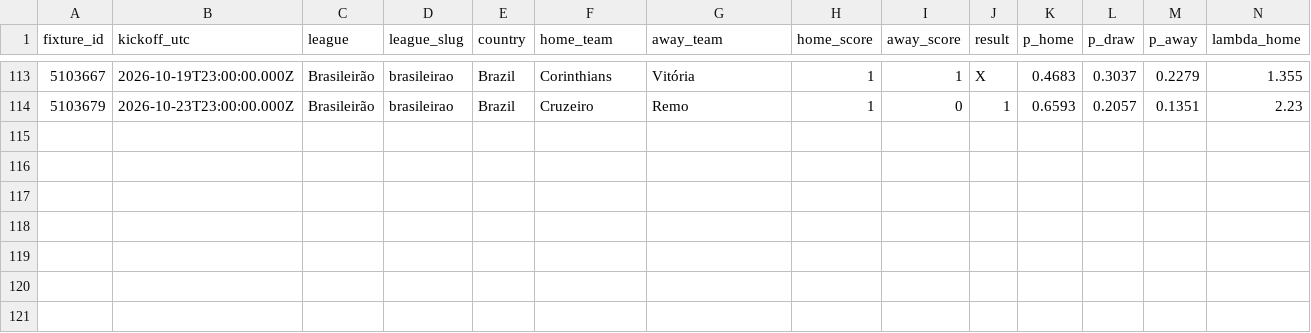
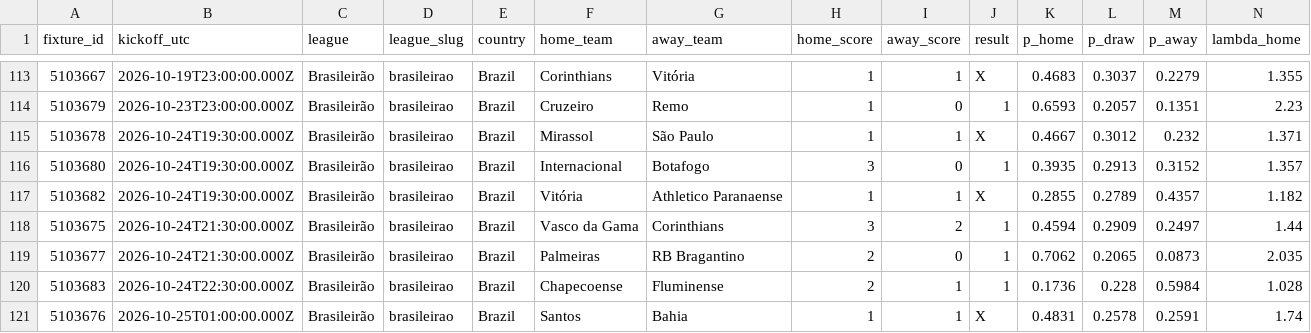
Before and after one commit to serayd61/footballanalytics-open-data, a CSV file: data/brasileirao.csv, drawn as a sheet; only a part is shown, gaps mark what is left out; rows hold the shown columns only; the diff names each change by its address in the sheet, - before the commit and + after, or states it on an @@ line.

```diff
--- a/data/brasileirao.csv
+++ b/data/brasileirao.csv
+row 115: 5103678 | 2026-10-24T19:30:00.000Z | Brasileirão | brasileirao | Brazil | Mirassol | São Paulo | 1 | 1 | X | 0.4667 | 0.3012 | 0.232 | 1.371
+row 116: 5103680 | 2026-10-24T19:30:00.000Z | Brasileirão | brasileirao | Brazil | Internacional | Botafogo | 3 | 0 | 1 | 0.3935 | 0.2913 | 0.3152 | 1.357
+row 117: 5103682 | 2026-10-24T19:30:00.000Z | Brasileirão | brasileirao | Brazil | Vitória | Athletico Paranaense | 1 | 1 | X | 0.2855 | 0.2789 | 0.4357 | 1.182
+row 118: 5103675 | 2026-10-24T21:30:00.000Z | Brasileirão | brasileirao | Brazil | Vasco da Gama | Corinthians | 3 | 2 | 1 | 0.4594 | 0.2909 | 0.2497 | 1.44
+row 119: 5103677 | 2026-10-24T21:30:00.000Z | Brasileirão | brasileirao | Brazil | Palmeiras | RB Bragantino | 2 | 0 | 1 | 0.7062 | 0.2065 | 0.0873 | 2.035
+row 120: 5103683 | 2026-10-24T22:30:00.000Z | Brasileirão | brasileirao | Brazil | Chapecoense | Fluminense | 2 | 1 | 1 | 0.1736 | 0.228 | 0.5984 | 1.028
+row 121: 5103676 | 2026-10-25T01:00:00.000Z | Brasileirão | brasileirao | Brazil | Santos | Bahia | 1 | 1 | X | 0.4831 | 0.2578 | 0.2591 | 1.74
```
Also changed, not shown: data/bundesliga.csv, data/championship.csv, 9 other files.
